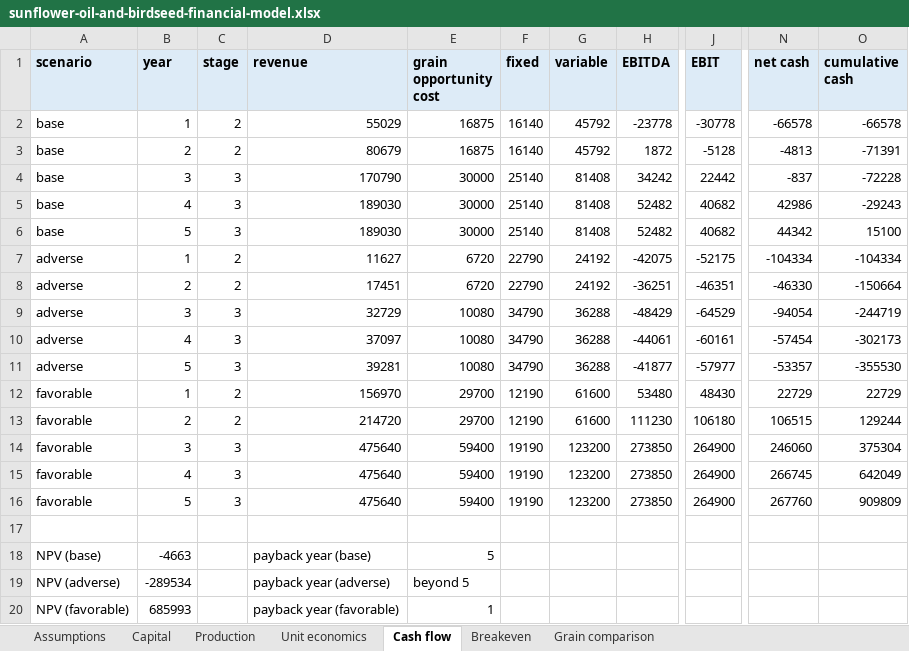
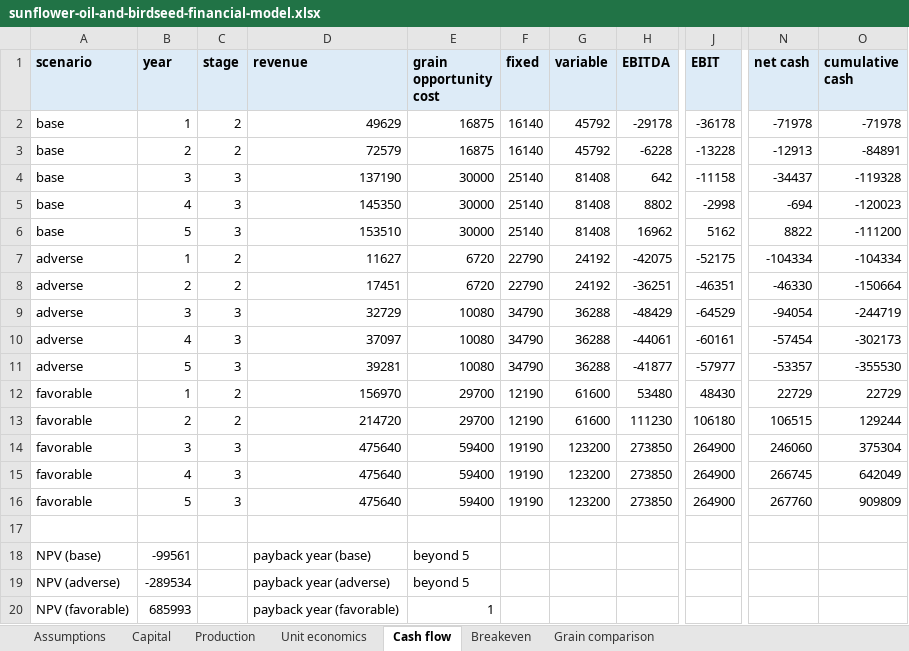
Before and after one commit to borth79/farming, an Excel workbook: knowledge/verticals/sunflower-oil-and-birdseed/sunflower-oil-and-birdseed-financial-model.xlsx, sheet Cash flow, drawn as a sheet; only a part is shown, gaps mark what is left out; values as stored, in another font and other column widths than the file's, no borders; the diff names each change by its address in the sheet, - before the commit and + after, or states it on an @@ line.

```diff
--- a/knowledge/verticals/sunflower-oil-and-birdseed/sunflower-oil-and-birdseed-financial-model.xlsx (sheet Cash flow)
+++ b/knowledge/verticals/sunflower-oil-and-birdseed/sunflower-oil-and-birdseed-financial-model.xlsx (sheet Cash flow)
-D2 (revenue): 55029
+D2 (revenue): 49629
-H2 (EBITDA): -23778
+H2 (EBITDA): -29178
-J2 (EBIT): -30778
+J2 (EBIT): -36178
-N2 (net cash): -66578
+N2 (net cash): -71978
-O2 (cumulative cash): -66578
+O2 (cumulative cash): -71978
-D3 (revenue): 80679
+D3 (revenue): 72579
-H3 (EBITDA): 1872
+H3 (EBITDA): -6228
-J3 (EBIT): -5128
+J3 (EBIT): -13228
-N3 (net cash): -4813
+N3 (net cash): -12913
-O3 (cumulative cash): -71391
+O3 (cumulative cash): -84891
-D4 (revenue): 170790
+D4 (revenue): 137190
-H4 (EBITDA): 34242
+H4 (EBITDA): 642
-J4 (EBIT): 22442
+J4 (EBIT): -11158
-N4 (net cash): -837
+N4 (net cash): -34437
-O4 (cumulative cash): -72228
+O4 (cumulative cash): -119328
-D5 (revenue): 189030
+D5 (revenue): 145350
-H5 (EBITDA): 52482
+H5 (EBITDA): 8802
-J5 (EBIT): 40682
+J5 (EBIT): -2998
-N5 (net cash): 42986
+N5 (net cash): -694
-O5 (cumulative cash): -29243
+O5 (cumulative cash): -120023
-D6 (revenue): 189030
+D6 (revenue): 153510
-H6 (EBITDA): 52482
+H6 (EBITDA): 16962
-J6 (EBIT): 40682
+J6 (EBIT): 5162
-N6 (net cash): 44342
+N6 (net cash): 8822
-O6 (cumulative cash): 15100
+O6 (cumulative cash): -111200
-B18 (year): -4663
+B18 (year): -99561
-E18 (grain opportunity cost): 5
+E18 (grain opportunity cost): beyond 5
```
Also changed, not shown: sheet Grain comparison, sheet Assumptions, sheet Production, sheet Breakeven, sheet Unit economics, knowledge/verticals/sorghum-flour-and-popped/sorghum-flour-and-popped-financial-model.xlsx, knowledge/verticals/sunflower-oil-and-birdseed/birdseed-only/birdseed-only-financial-model.xlsx, 7 other files.
